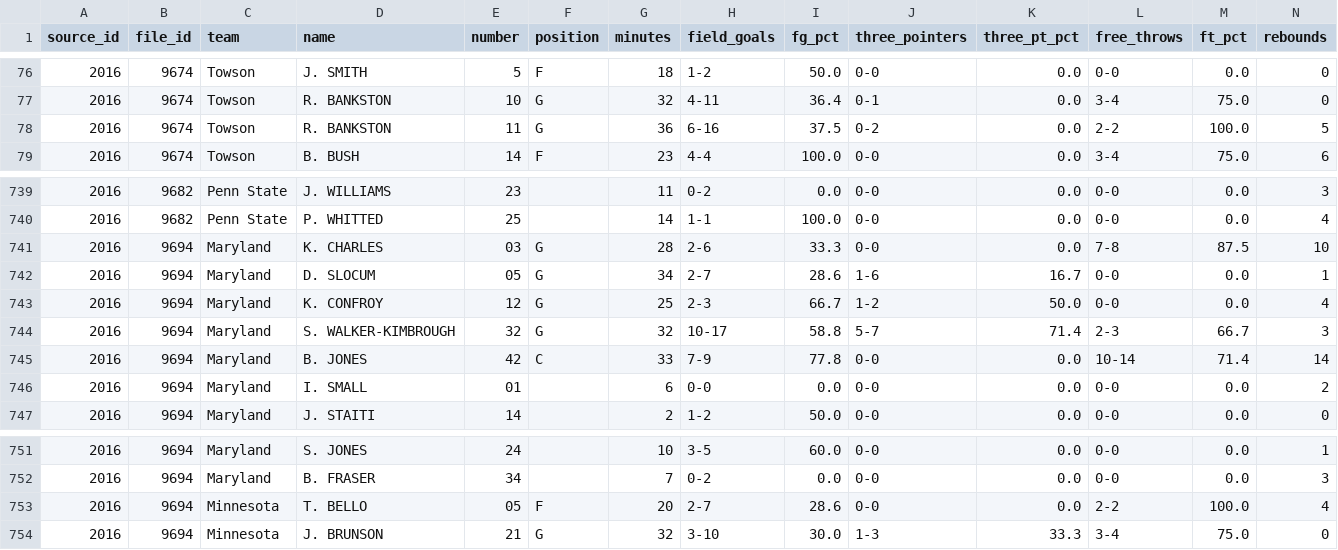
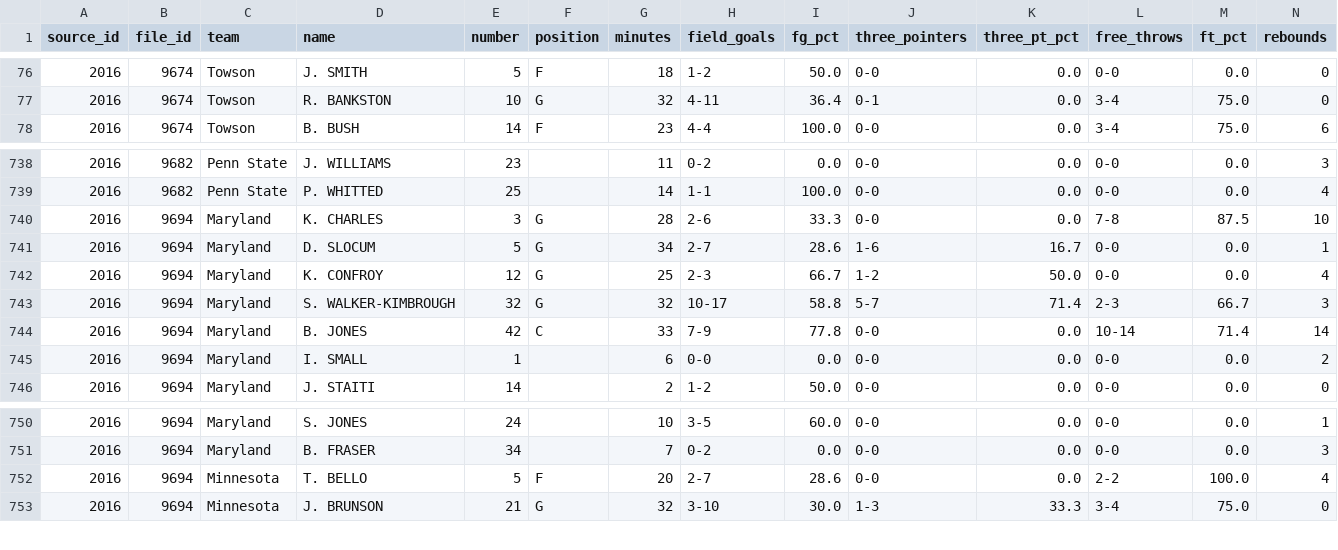
Before and after one commit to dwillis/umdwbb-data, a CSV file: 2016-17/player_stats.csv, drawn as a sheet; only a part is shown, gaps mark what is left out; removed rows and columns are numbered as before the commit, all else as after; rows hold the shown columns only; the diff names each change by its address in the sheet, - before the commit and + after, or states it on an @@ line.

```diff
--- a/2016-17/player_stats.csv
+++ b/2016-17/player_stats.csv
-row 78: 2016 | 9674 | Towson | R. BANKSTON | 11 | G | 36 | 6-16 | 37.5 | 0-2 | 0.0 | 2-2 | 100.0 | 5
-E740 (number): 03
+E740 (number): 3
-E741 (number): 05
+E741 (number): 5
-E745 (number): 01
+E745 (number): 1
-E752 (number): 05
+E752 (number): 5
```
Also changed, not shown: 2022-23/player_stats.csv, 2023-24/player_stats.csv, 20 other files.
